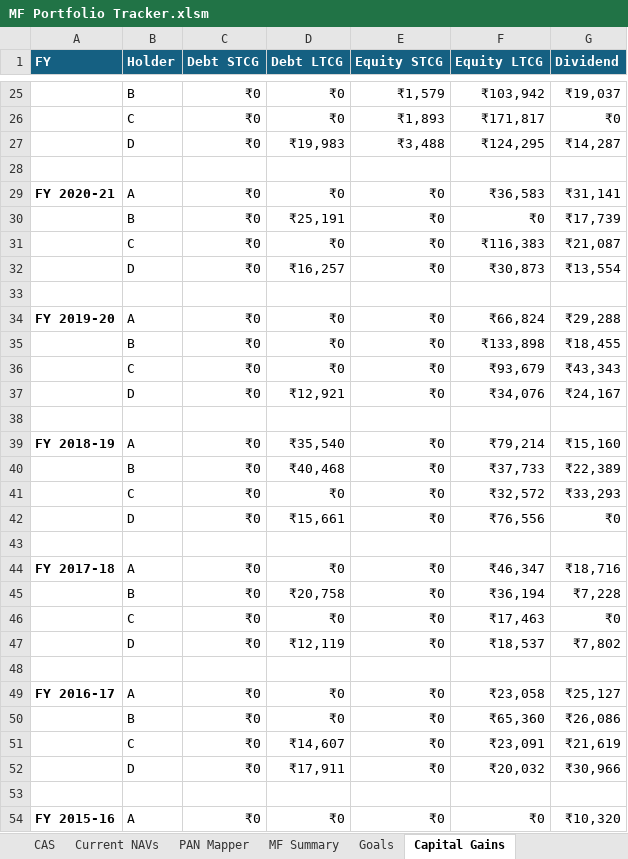
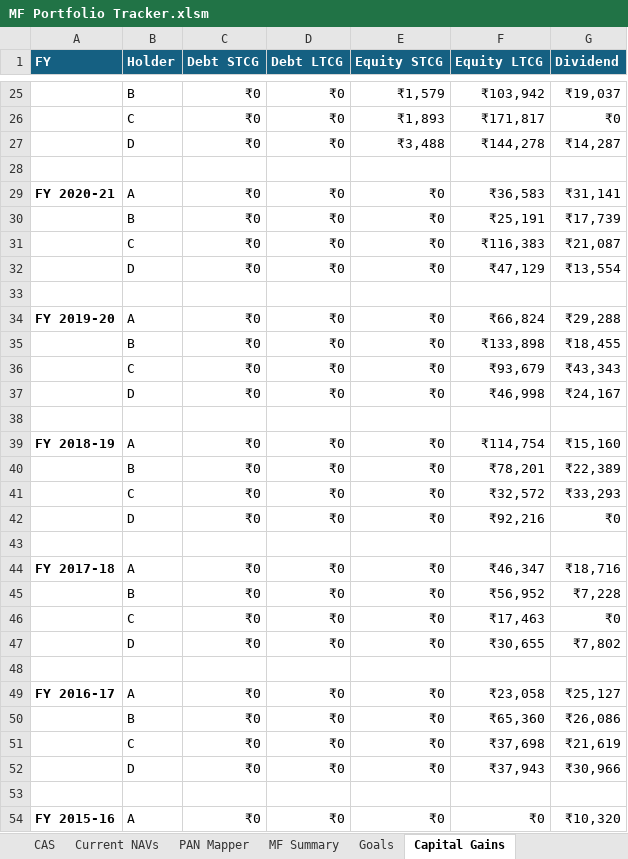
Before and after one commit to mehulboricha/Mutual-Fund-Portfolio-Tracker-Excel, an Excel workbook: MF Portfolio Tracker.xlsm, sheet Capital Gains, drawn as a sheet; only a part is shown, gaps mark what is left out; values as stored, in another font and other column widths than the file's, no borders; charts and pictures not drawn; the diff covers the shown part only; the diff names each change by its address in the sheet, - before the commit and + after, or states it on an @@ line.

Commit message:
Added Fund Classification Override and Fixed LTCG Debt Classification

```diff
--- a/MF Portfolio Tracker.xlsm (sheet Capital Gains)
+++ b/MF Portfolio Tracker.xlsm (sheet Capital Gains)
-D27 (Debt LTCG): ₹19,983
+D27 (Debt LTCG): ₹0
-F27 (Equity LTCG): ₹124,295
+F27 (Equity LTCG): ₹144,278
-D30 (Debt LTCG): ₹25,191
+D30 (Debt LTCG): ₹0
-F30 (Equity LTCG): ₹0
+F30 (Equity LTCG): ₹25,191
-D32 (Debt LTCG): ₹16,257
+D32 (Debt LTCG): ₹0
-F32 (Equity LTCG): ₹30,873
+F32 (Equity LTCG): ₹47,129
-D37 (Debt LTCG): ₹12,921
+D37 (Debt LTCG): ₹0
-F37 (Equity LTCG): ₹34,076
+F37 (Equity LTCG): ₹46,998
-D39 (Debt LTCG): ₹35,540
+D39 (Debt LTCG): ₹0
-F39 (Equity LTCG): ₹79,214
+F39 (Equity LTCG): ₹114,754
-D40 (Debt LTCG): ₹40,468
+D40 (Debt LTCG): ₹0
-F40 (Equity LTCG): ₹37,733
+F40 (Equity LTCG): ₹78,201
-D42 (Debt LTCG): ₹15,661
+D42 (Debt LTCG): ₹0
-F42 (Equity LTCG): ₹76,556
+F42 (Equity LTCG): ₹92,216
-D45 (Debt LTCG): ₹20,758
+D45 (Debt LTCG): ₹0
-F45 (Equity LTCG): ₹36,194
+F45 (Equity LTCG): ₹56,952
-D47 (Debt LTCG): ₹12,119
+D47 (Debt LTCG): ₹0
-F47 (Equity LTCG): ₹18,537
+F47 (Equity LTCG): ₹30,655
-D51 (Debt LTCG): ₹14,607
+D51 (Debt LTCG): ₹0
-F51 (Equity LTCG): ₹23,091
+F51 (Equity LTCG): ₹37,698
-D52 (Debt LTCG): ₹17,911
+D52 (Debt LTCG): ₹0
-F52 (Equity LTCG): ₹20,032
+F52 (Equity LTCG): ₹37,943
```
Also changed, not shown: 20 edited cells elsewhere in this sheet, sheet FIFO_Split_Ledger, sheet Info, formulas that keep their value.
